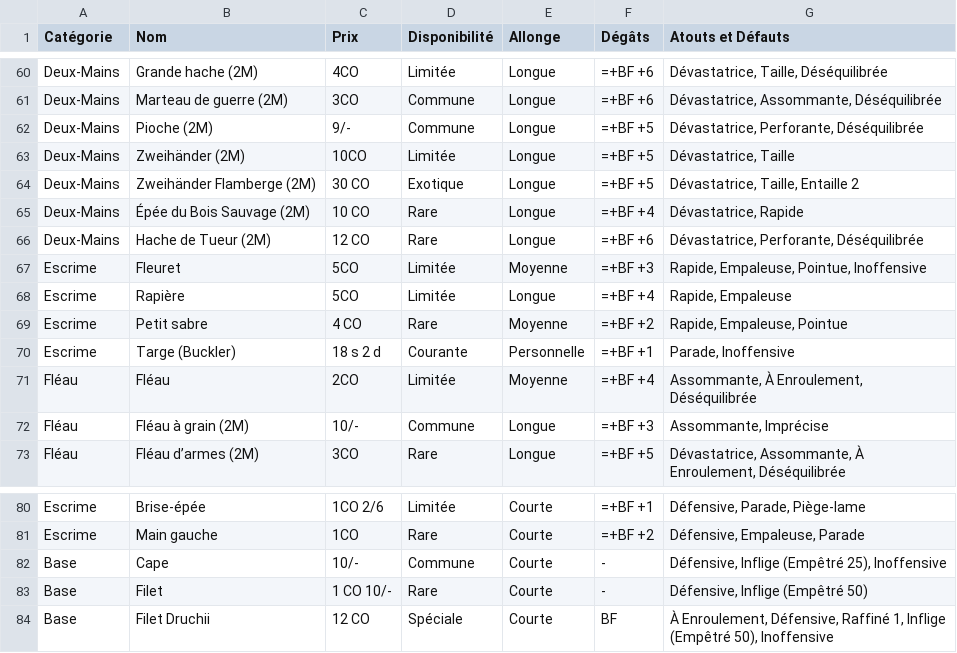
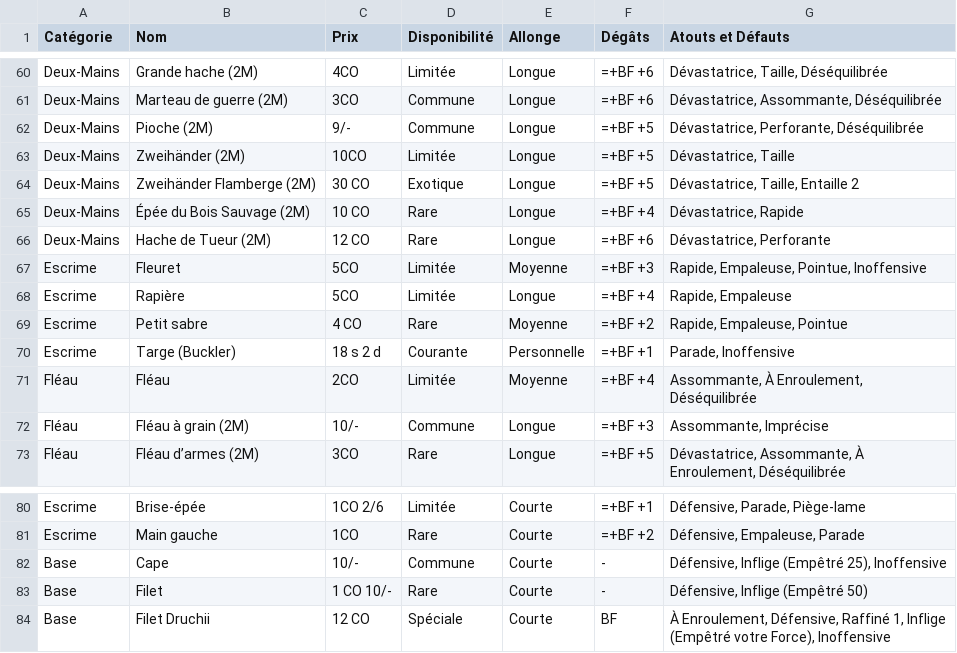
Before and after one commit to Ethoril/ennemi-interieur-wfrp4, a CSV file: docs/briefs/csv-armes-v5/Armes Corps à Corps.csv, drawn as a sheet; only a part is shown, gaps mark what is left out.

```diff
--- a/docs/briefs/csv-armes-v5/Armes Corps à Corps.csv
+++ b/docs/briefs/csv-armes-v5/Armes Corps à Corps.csv
@@ -65,3 +65,3 @@ Deux-Mains,Zweihänder Flamberge (2M),30 CO,Exotique,Longue,=+BF +5,"Dévastatri
 Deux-Mains,Épée du Bois Sauvage (2M),10 CO,Rare,Longue,=+BF +4,"Dévastatrice, Rapide",,,,,
-Deux-Mains,Hache de Tueur (2M),12 CO,Rare,Longue,=+BF +6,"Dévastatrice, Perforante, Déséquilibrée",,,,,
+Deux-Mains,Hache de Tueur (2M),12 CO,Rare,Longue,=+BF +6,"Dévastatrice, Perforante",,,,,
 Escrime,Fleuret,5CO,Limitée,Moyenne,=+BF +3,"Rapide, Empaleuse, Pointue, Inoffensive",,,,,
@@ -83,2 +83,2 @@ Base,Cape,10/-,Commune,Courte,-,"Défensive, Inflige (Empêtré 25), Inoffensive
 Base,Filet,1 CO 10/-,Rare,Courte,-,"Défensive, Inflige (Empêtré 50)",,,,,
-Base,Filet Druchii,12 CO,Spéciale,Courte,BF,"À Enroulement, Défensive, Raffiné 1, Inflige (Empêtré 50), Inoffensive",,,,,
+Base,Filet Druchii,12 CO,Spéciale,Courte,BF,"À Enroulement, Défensive, Raffiné 1, Inflige (Empêtré votre Force), Inoffensive",,,,,
```
Also changed, not shown: 5 other files.
